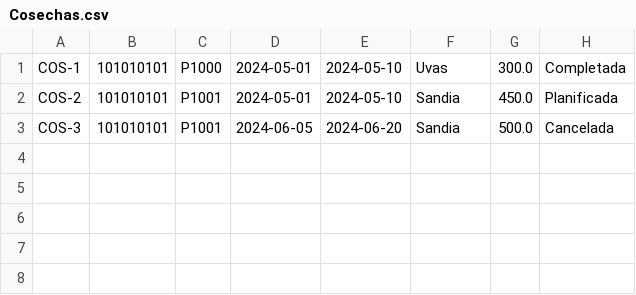
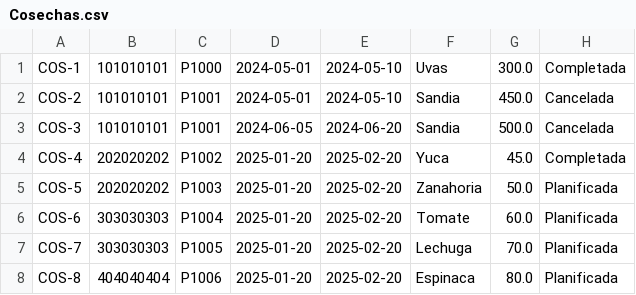
Before and after one commit to Duan-Espinoza/proyecto2_GestionFincaAgricola, a CSV file: src/data/Cosechas.csv, drawn as a sheet.

```diff
--- a/src/data/Cosechas.csv
+++ b/src/data/Cosechas.csv
@@ -1,3 +1,8 @@
 COS-1,101010101,P1000,2024-05-01,2024-05-10,Uvas,300.0,Completada
-COS-2,101010101,P1001,2024-05-01,2024-05-10,Sandia,450.0,Planificada
+COS-2,101010101,P1001,2024-05-01,2024-05-10,Sandia,450.0,Cancelada
 COS-3,101010101,P1001,2024-06-05,2024-06-20,Sandia,500.0,Cancelada
+COS-4,202020202,P1002,2025-01-20,2025-02-20,Yuca,45.0,Completada
+COS-5,202020202,P1003,2025-01-20,2025-02-20,Zanahoria,50.0,Planificada
+COS-6,303030303,P1004,2025-01-20,2025-02-20,Tomate,60.0,Planificada
+COS-7,303030303,P1005,2025-01-20,2025-02-20,Lechuga,70.0,Planificada
+COS-8,404040404,P1006,2025-01-20,2025-02-20,Espinaca,80.0,Planificada
```
Also changed, not shown: src/data/Herramientas.csv, 4 other files.
